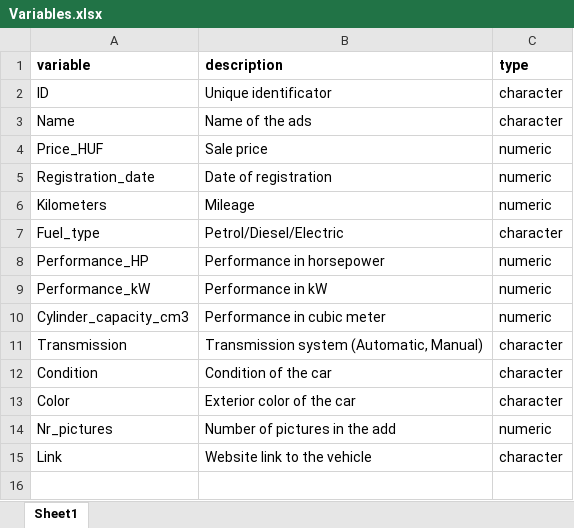
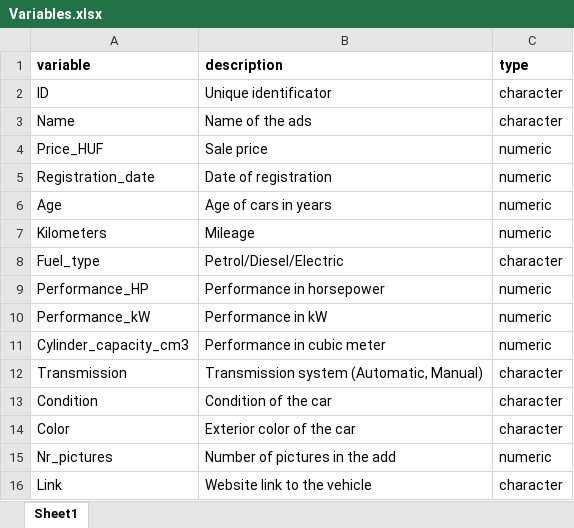
Before and after one commit to ASerfozo/Coding_in_R, an Excel workbook: Data_Exercises/Data/Variables.xlsx, sheet Sheet1, drawn as a sheet; values as stored, in another font and other column widths than the file's, no borders; the diff names each change by its address in the sheet, - before the commit and + after, or states it on an @@ line.

Commit message:
uploading the first data exercise

```diff
--- a/Data_Exercises/Data/Variables.xlsx (sheet Sheet1)
+++ b/Data_Exercises/Data/Variables.xlsx (sheet Sheet1)
+row 6: Age | Age of cars in years | numeric
```
Also changed, not shown: 2 other files.
